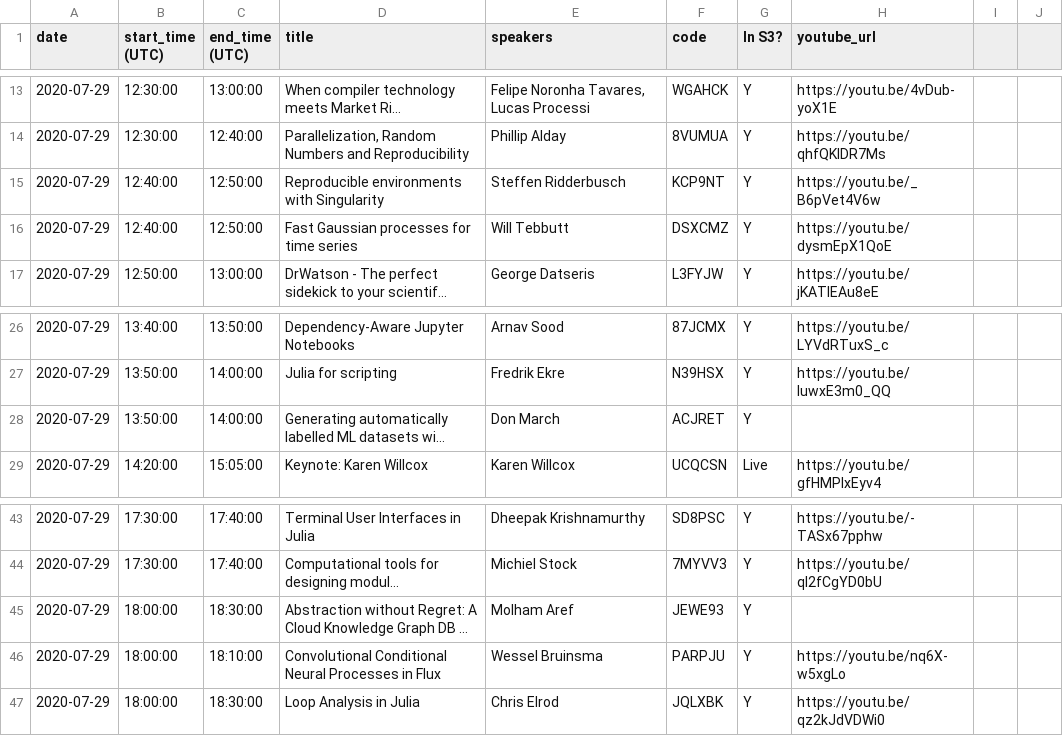
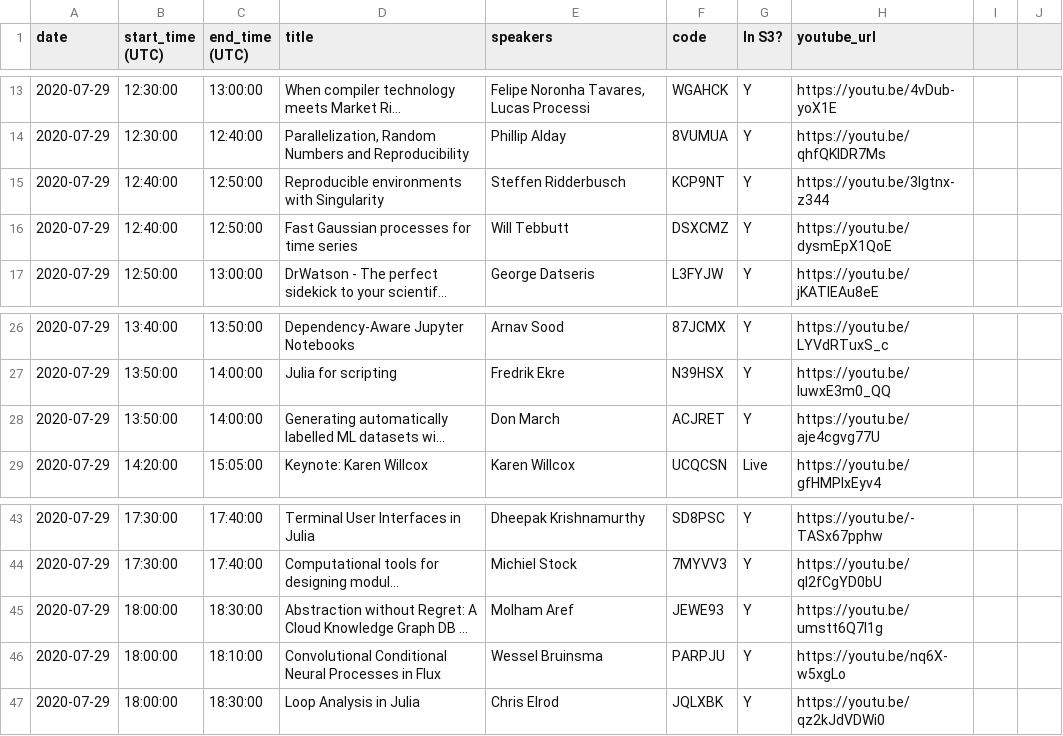
Before and after one commit to JuliaCon/juliacon-webapp, a CSV file: data/videos.csv, drawn as a sheet; only a part is shown, gaps mark what is left out; long unchanged cells end in …; the diff names each change by its address in the sheet, - before the commit and + after, or states it on an @@ line.

Commit message:
update video codes for wednesday

```diff
--- a/data/videos.csv
+++ b/data/videos.csv
-H15 (youtube_url): https://youtu.be/_B6pVet4V6w
+H15 (youtube_url): https://youtu.be/3Igtnx-z344
-H28 (youtube_url): (empty)
+H28 (youtube_url): https://youtu.be/aje4cgvg77U
-H45 (youtube_url): (empty)
+H45 (youtube_url): https://youtu.be/umstt6Q7l1g
```
Also changed, not shown: 1 other file.
